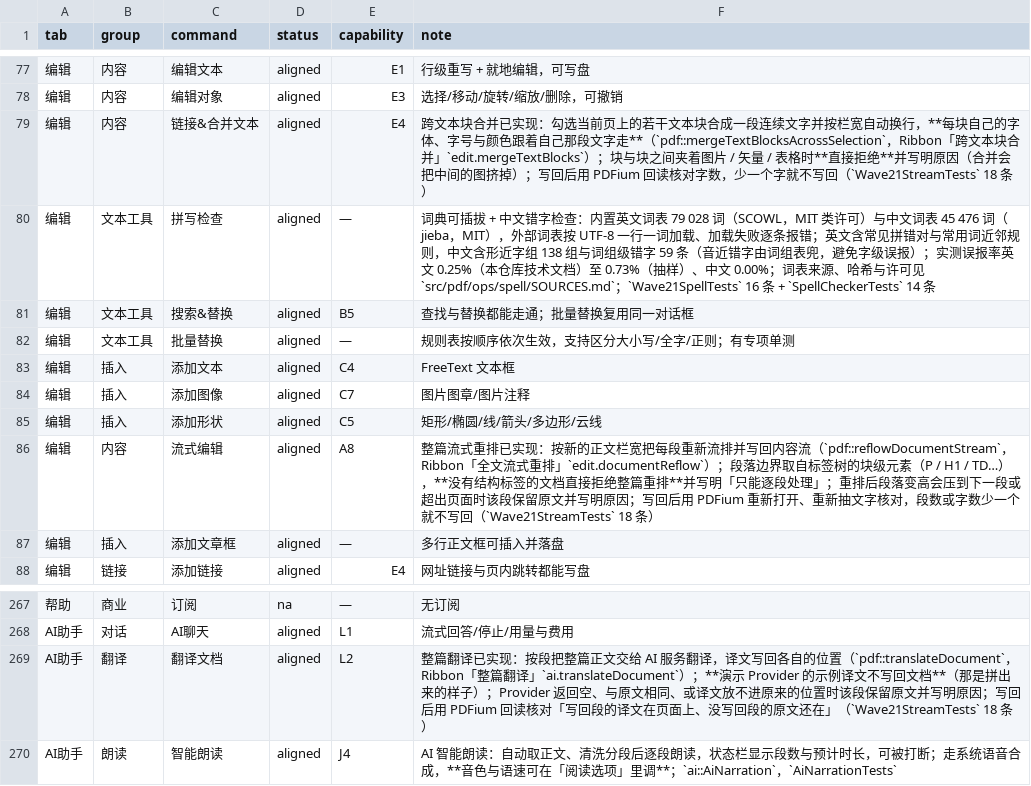
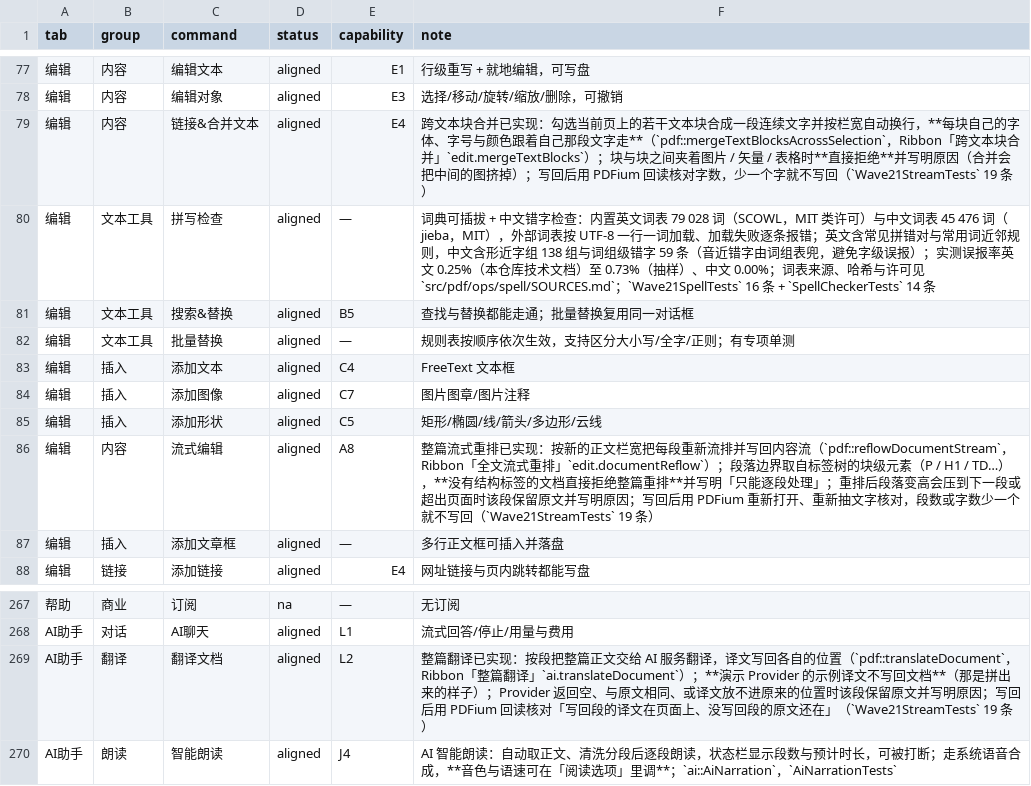
Before and after one commit to fengjutian/Folixa, a CSV file: docs/benchmark/foxit-features.csv, drawn as a sheet; only a part is shown, gaps mark what is left out.

```diff
--- a/docs/benchmark/foxit-features.csv
+++ b/docs/benchmark/foxit-features.csv
@@ -78,3 +78,3 @@
 编辑,内容,编辑对象,aligned,E3,选择/移动/旋转/缩放/删除，可撤销
-编辑,内容,链接&合并文本,aligned,E4,跨文本块合并已实现：勾选当前页上的若干文本块合成一段连续文字并按栏宽自动换行，**每块自己的字体、字号与颜色跟着自己那段文字走**（`pdf::mergeTextBlocksAcrossSelection`，Ribbon「跨文本块合并」`edit.mergeTextBlocks`）；块与块之间夹着图片 / 矢量 / 表格时**直接拒绝**并写明原因（合并会把中间的图挤掉）；写回后用 PDFium 回读核对字数，少一个字就不写回（`Wave21StreamTests` 18 条）
+编辑,内容,链接&合并文本,aligned,E4,跨文本块合并已实现：勾选当前页上的若干文本块合成一段连续文字并按栏宽自动换行，**每块自己的字体、字号与颜色跟着自己那段文字走**（`pdf::mergeTextBlocksAcrossSelection`，Ribbon「跨文本块合并」`edit.mergeTextBlocks`）；块与块之间夹着图片 / 矢量 / 表格时**直接拒绝**并写明原因（合并会把中间的图挤掉）；写回后用 PDFium 回读核对字数，少一个字就不写回（`Wave21StreamTests` 19 条）
 编辑,文本工具,拼写检查,aligned,—,词典可插拔 + 中文错字检查：内置英文词表 79 028 词（SCOWL，MIT 类许可）与中文词表 45 476 词（jieba，MIT），外部词表按 UTF-8 一行一词加载、加载失败逐条报错；英文含常见拼错对与常用词近邻规则，中文含形近字组 138 组与词组级错字 59 条（音近错字由词组表兜，避免字级误报）；实测误报率英文 0.25%（本仓库技术文档）至 0.73%（抽样）、中文 0.00%；词表来源、哈希与许可见 `src/pdf/ops/spell/SOURCES.md`；`Wave21SpellTests` 16 条 + `SpellCheckerTests` 14 条
@@ -85,3 +85,3 @@
 编辑,插入,添加形状,aligned,C5,矩形/椭圆/线/箭头/多边形/云线
-编辑,内容,流式编辑,aligned,A8,整篇流式重排已实现：按新的正文栏宽把每段重新流排并写回内容流（`pdf::reflowDocumentStream`，Ribbon「全文流式重排」`edit.documentReflow`）；段落边界取自标签树的块级元素（P / H1 / TD…），**没有结构标签的文档直接拒绝整篇重排**并写明「只能逐段处理」；重排后段落变高会压到下一段或超出页面时该段保留原文并写明原因；写回后用 PDFium 重新打开、重新抽文字核对，段数或字数少一个就不写回（`Wave21StreamTests` 18 条）
+编辑,内容,流式编辑,aligned,A8,整篇流式重排已实现：按新的正文栏宽把每段重新流排并写回内容流（`pdf::reflowDocumentStream`，Ribbon「全文流式重排」`edit.documentReflow`）；段落边界取自标签树的块级元素（P / H1 / TD…），**没有结构标签的文档直接拒绝整篇重排**并写明「只能逐段处理」；重排后段落变高会压到下一段或超出页面时该段保留原文并写明原因；写回后用 PDFium 重新打开、重新抽文字核对，段数或字数少一个就不写回（`Wave21StreamTests` 19 条）
 编辑,插入,添加文章框,aligned,—,多行正文框可插入并落盘
@@ -268,3 +268,3 @@
 AI助手,对话,AI聊天,aligned,L1,流式回答/停止/用量与费用
-AI助手,翻译,翻译文档,aligned,L2,整篇翻译已实现：按段把整篇正文交给 AI 服务翻译，译文写回各自的位置（`pdf::translateDocument`，Ribbon「整篇翻译」`ai.translateDocument`）；**演示 Provider 的示例译文不写回文档**（那是拼出来的样子）；Provider 返回空、与原文相同、或译文放不进原来的位置时该段保留原文并写明原因；写回后用 PDFium 回读核对「写回段的译文在页面上、没写回段的原文还在」（`Wave21StreamTests` 18 条）
+AI助手,翻译,翻译文档,aligned,L2,整篇翻译已实现：按段把整篇正文交给 AI 服务翻译，译文写回各自的位置（`pdf::translateDocument`，Ribbon「整篇翻译」`ai.translateDocument`）；**演示 Provider 的示例译文不写回文档**（那是拼出来的样子）；Provider 返回空、与原文相同、或译文放不进原来的位置时该段保留原文并写明原因；写回后用 PDFium 回读核对「写回段的译文在页面上、没写回段的原文还在」（`Wave21StreamTests` 19 条）
 AI助手,朗读,智能朗读,aligned,J4,AI 智能朗读：自动取正文、清洗分段后逐段朗读，状态栏显示段数与预计时长，可被打断；走系统语音合成，**音色与语速可在「阅读选项」里调**；`ai::AiNarration`，`AiNarrationTests`
```
Also changed, not shown: 16 other files.
